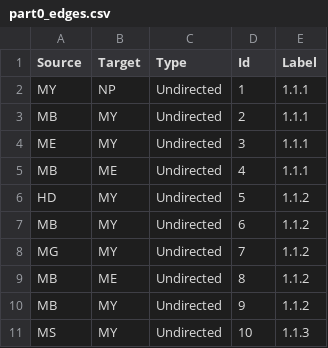
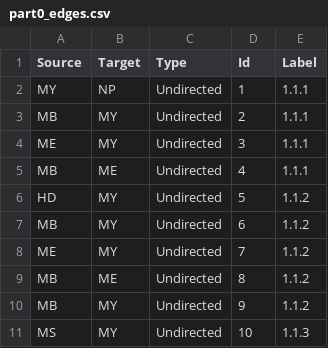
Before and after one commit to MADStudioNU/les-miserables-community-detection, a CSV file: parsed_data/part0_edges.csv, drawn as a sheet; only a part is shown.

```diff
--- a/parsed_data/part0_edges.csv
+++ b/parsed_data/part0_edges.csv
@@ -7,3 +7,3 @@ Source,Target,Type,Id,Label
 "MB","MY","Undirected","6","1.1.2"
-"MG","MY","Undirected","7","1.1.2"
+"ME","MY","Undirected","7","1.1.2"
 "MB","ME","Undirected","8","1.1.2"
```
Also changed, not shown: parsed_data/part0_nodes.csv, parsed_data/part1_edges.csv, 13 other files.
